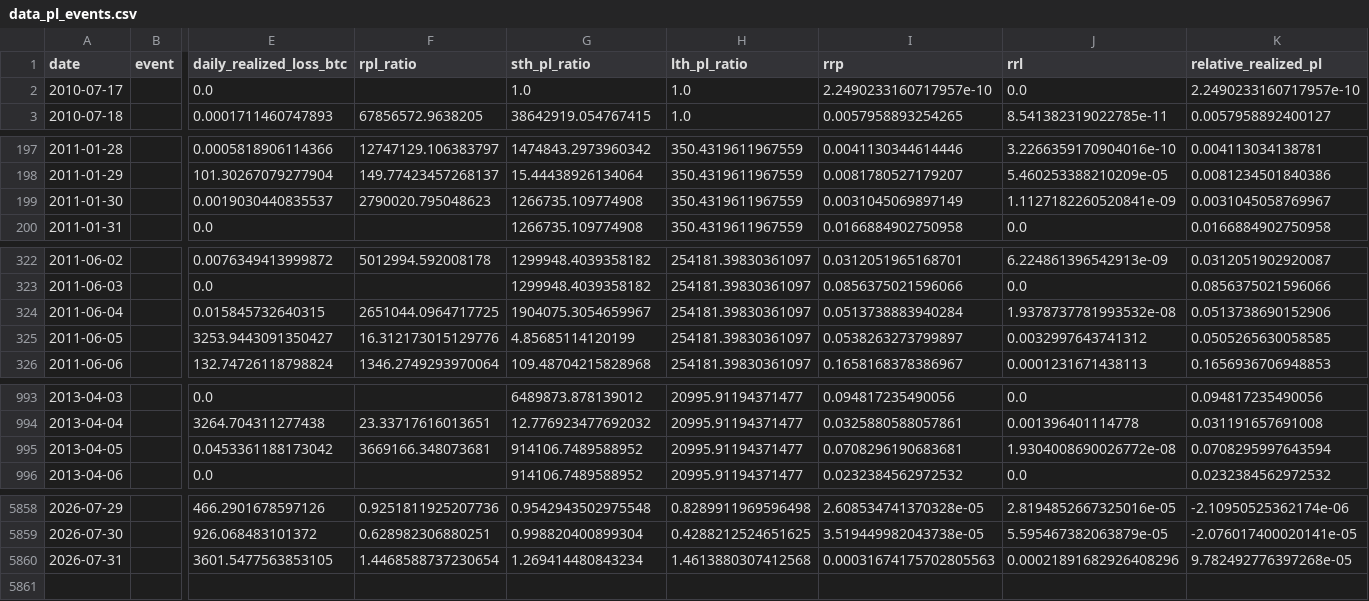
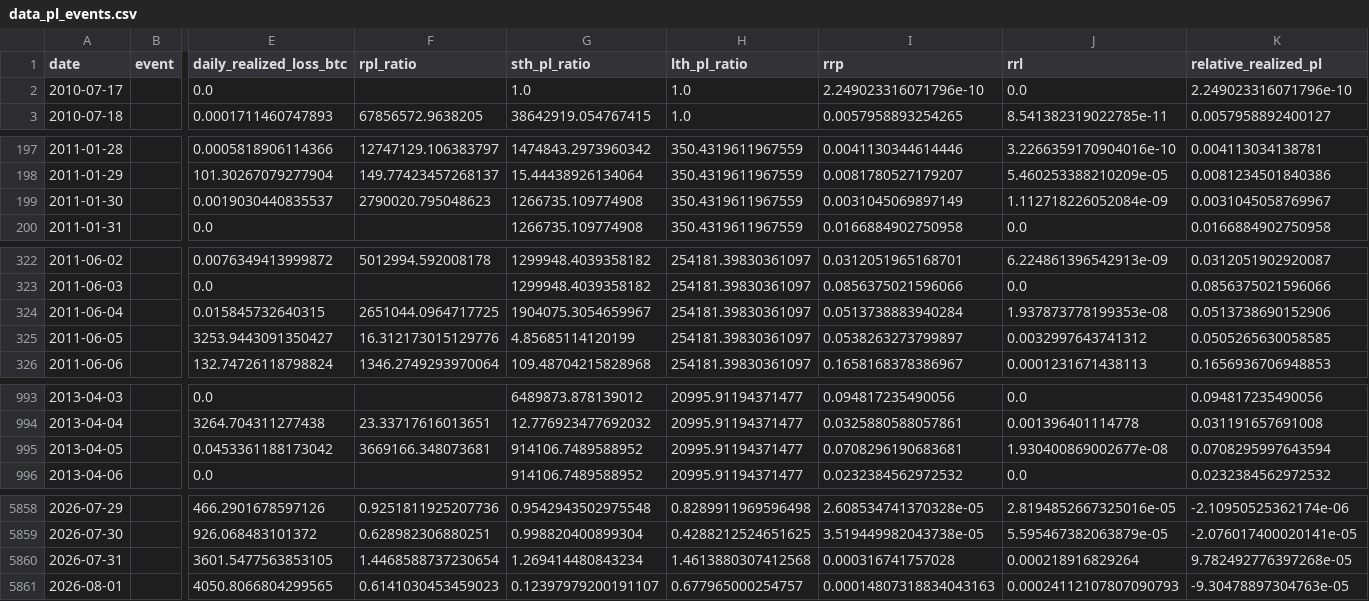
Before and after one commit to yudiyanto88/Onchain-Dashboard, a CSV file: data_pl_events.csv, drawn as a sheet; only a part is shown, gaps mark what is left out; rows hold the shown columns only; the diff covers the shown part only; the diff names each change by its address in the sheet, - before the commit and + after, or states it on an @@ line.

```diff
--- a/data_pl_events.csv
+++ b/data_pl_events.csv
-I2 (rrp): 2.2490233160717957e-10
+I2 (rrp): 2.249023316071796e-10
-K2 (relative_realized_pl): 2.2490233160717957e-10
+K2 (relative_realized_pl): 2.249023316071796e-10
-J199 (rrl): 1.1127182260520841e-09
+J199 (rrl): 1.112718226052084e-09
-J324 (rrl): 1.9378737781993532e-08
+J324 (rrl): 1.937873778199353e-08
-J995 (rrl): 1.9304008690026772e-08
+J995 (rrl): 1.930400869002677e-08
-I5860 (rrp): 0.00031674175702805563
+I5860 (rrp): 0.000316741757028
-J5860 (rrl): 0.00021891682926408296
+J5860 (rrl): 0.000218916829264
+row 5861: 2026-08-01 |  | 4050.8066804299565 | 0.6141030453459023 | 0.12397979200191107 | 0.677965000254757 | 0.00014807318834043163 | 0.00024112107807090793 | -9.30478897304763e-05
```
Also changed, not shown: 2 edited cells elsewhere in this file, data_cdd.csv, data_momentum.csv, 13 other files.
